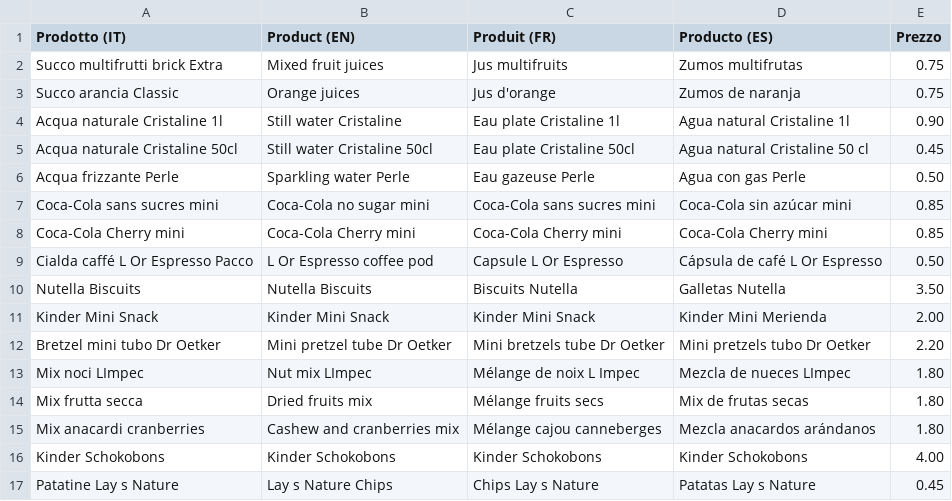
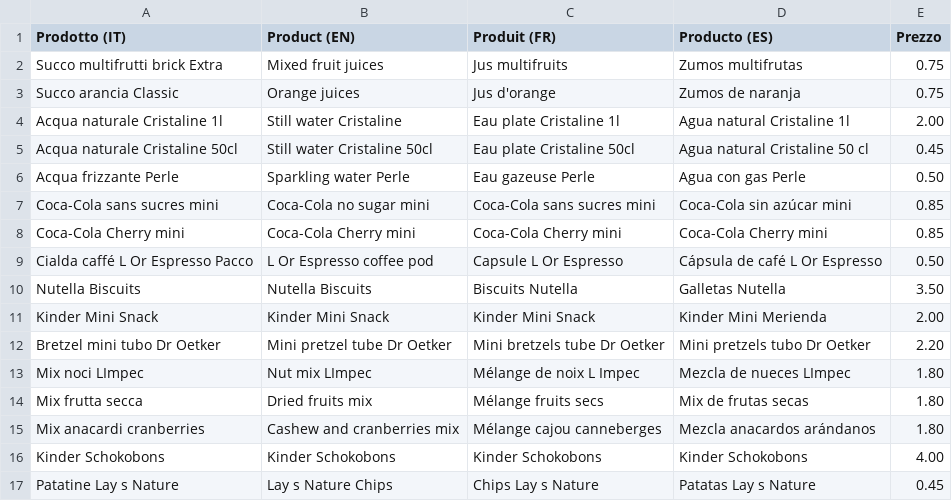
Before and after one commit to neadesign/minibar, a CSV file: listino.csv, drawn as a sheet.

Commit message:
listino.csv

```diff
--- a/listino.csv
+++ b/listino.csv
@@ -3,3 +3,3 @@ Succo multifrutti brick Extra,Mixed fruit juices,Jus multifruits,Zumos multifrut
 Succo arancia Classic,Orange juices,Jus d'orange,Zumos de naranja,0.75
-Acqua naturale Cristaline 1l,Still water Cristaline,Eau plate Cristaline 1l,Agua natural Cristaline 1l,0.90
+Acqua naturale Cristaline 1l,Still water Cristaline,Eau plate Cristaline 1l,Agua natural Cristaline 1l,2.00
 Acqua naturale Cristaline 50cl,Still water Cristaline 50cl,Eau plate Cristaline 50cl,Agua natural Cristaline 50 cl,0.45
```
